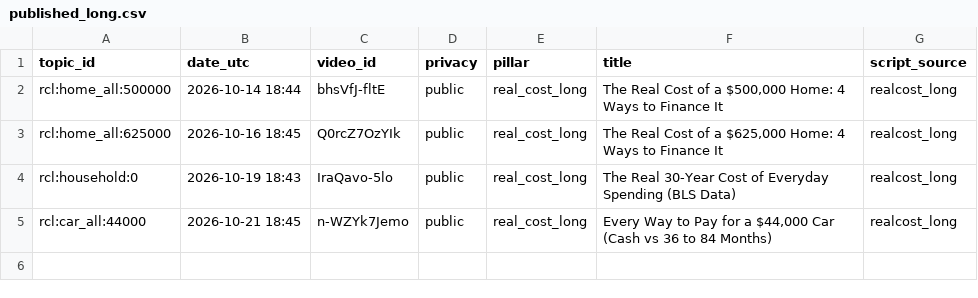
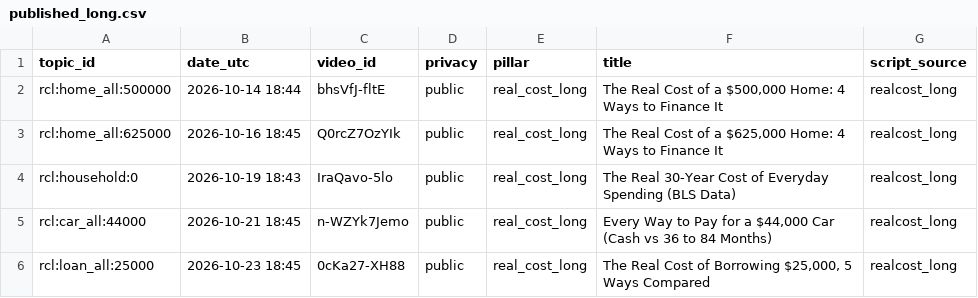
Before and after one commit to olgunkadirgulhan/debtlab-ai, a CSV file: youtube/published_long.csv, drawn as a sheet.

Commit message:
long: 2026-10-23-1845

```diff
--- a/youtube/published_long.csv
+++ b/youtube/published_long.csv
@@ -5 +5,2 @@ rcl:household:0,2026-10-19 18:43,IraQavo-5lo,public,real_cost_long,The Real 30-Y
 rcl:car_all:44000,2026-10-21 18:45,n-WZYk7Jemo,public,real_cost_long,"Every Way to Pay for a $44,000 Car (Cash vs 36 to 84 Months)",realcost_long
+rcl:loan_all:25000,2026-10-23 18:45,0cKa27-XH88,public,real_cost_long,"The Real Cost of Borrowing $25,000, 5 Ways Compared",realcost_long
```
